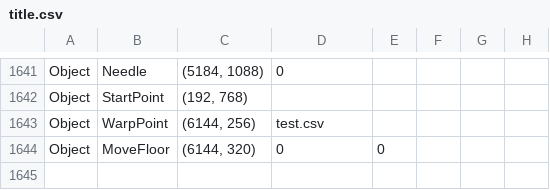
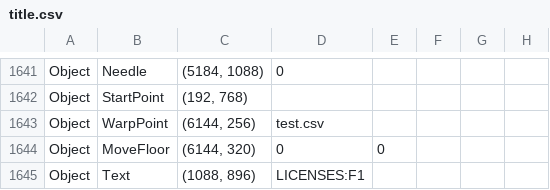
Before and after one commit to prapro-ou/Kocotum, a CSV file: Kocotum/App/title.csv, drawn as a sheet; only a part is shown, gaps mark what is left out; the diff names each change by its address in the sheet, - before the commit and + after, or states it on an @@ line.

```diff
--- a/Kocotum/App/title.csv
+++ b/Kocotum/App/title.csv
+row 1645: Object | Text | (1088, 896) | LICENSES:F1
```
Also changed, not shown: 2 other files.
